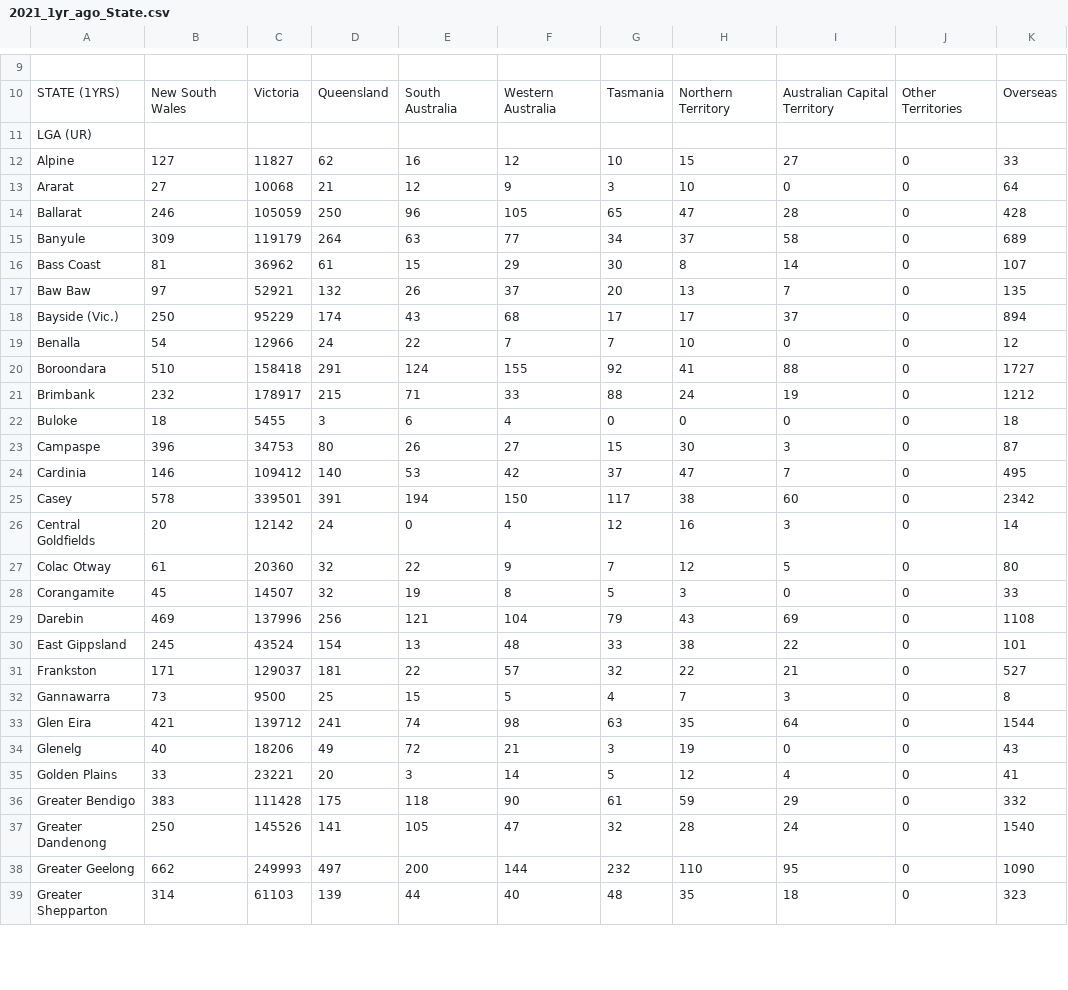
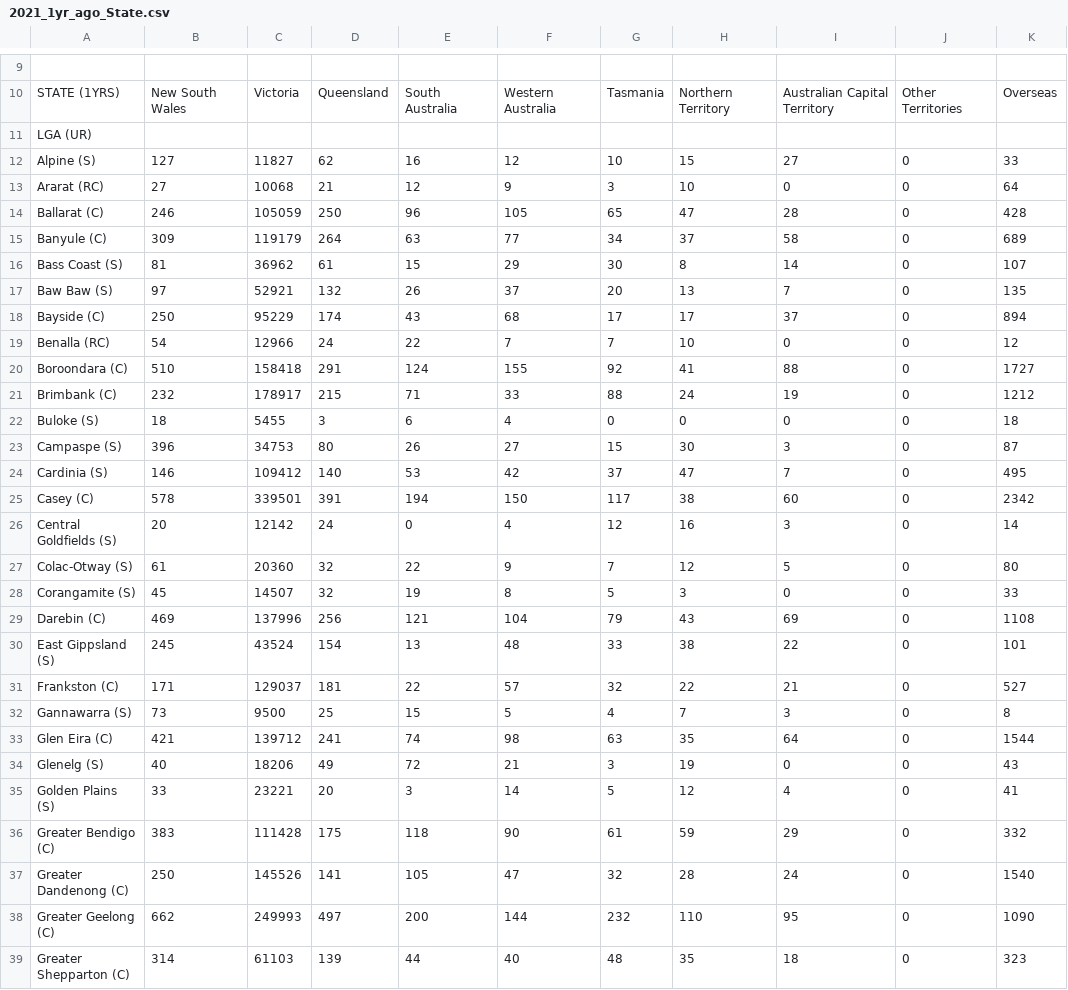
Before and after one commit to James-Reynolds/08-Census-2016---2021-residential-relocation-to-previous-year, a CSV file: 01 data/2021_1yr_ago_State.csv, drawn as a sheet; only a part is shown, gaps mark what is left out; the diff covers the shown part only; the diff names each change by its address in the sheet, - before the commit and + after, or states it on an @@ line.

```diff
--- a/01 data/2021_1yr_ago_State.csv
+++ b/01 data/2021_1yr_ago_State.csv
-A12: Alpine
+A12: Alpine (S)
-A13: Ararat
+A13: Ararat (RC)
-A14: Ballarat
+A14: Ballarat (C)
-A15: Banyule
+A15: Banyule (C)
-A16: Bass Coast
+A16: Bass Coast (S)
-A17: Baw Baw
+A17: Baw Baw (S)
-A18: Bayside (Vic.)
+A18: Bayside (C)
-A19: Benalla
+A19: Benalla (RC)
-A20: Boroondara
+A20: Boroondara (C)
-A21: Brimbank
+A21: Brimbank (C)
-A22: Buloke
+A22: Buloke (S)
-A23: Campaspe
+A23: Campaspe (S)
-A24: Cardinia
+A24: Cardinia (S)
-A25: Casey
+A25: Casey (C)
-A26: Central Goldfields
+A26: Central Goldfields (S)
-A27: Colac Otway
+A27: Colac-Otway (S)
-A28: Corangamite
+A28: Corangamite (S)
-A29: Darebin
+A29: Darebin (C)
-A30: East Gippsland
+A30: East Gippsland (S)
-A31: Frankston
+A31: Frankston (C)
-A32: Gannawarra
+A32: Gannawarra (S)
-A33: Glen Eira
+A33: Glen Eira (C)
-A34: Glenelg
+A34: Glenelg (S)
-A35: Golden Plains
+A35: Golden Plains (S)
-A36: Greater Bendigo
+A36: Greater Bendigo (C)
-A37: Greater Dandenong
+A37: Greater Dandenong (C)
-A38: Greater Geelong
+A38: Greater Geelong (C)
-A39: Greater Shepparton
+A39: Greater Shepparton (C)
```
Also changed, not shown: 51 edited cells elsewhere in this file, 01 data/2021_1yr_ago_Vic_LGA.csv, 01 data/2021_5yr_ago_State.csv, 4 other files.
